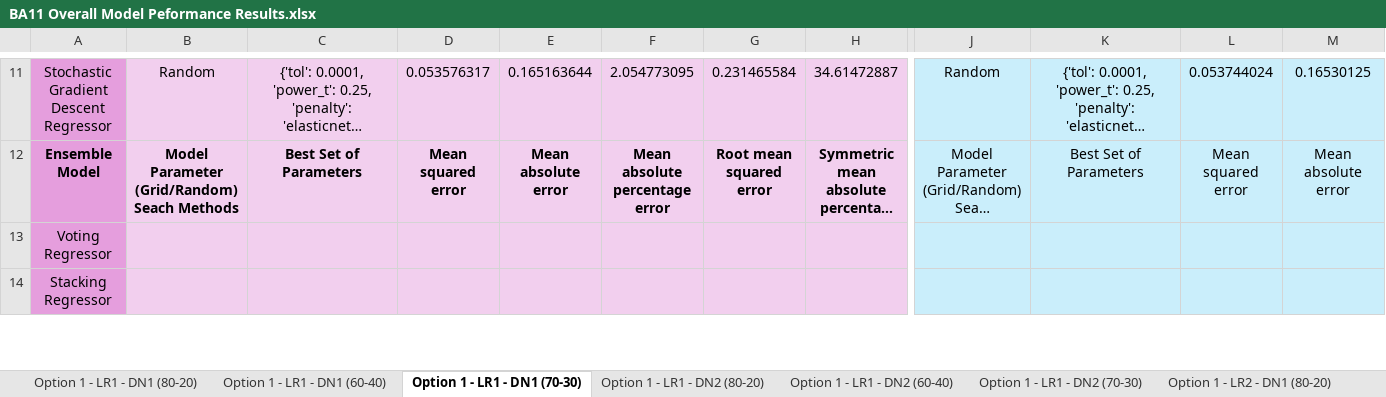
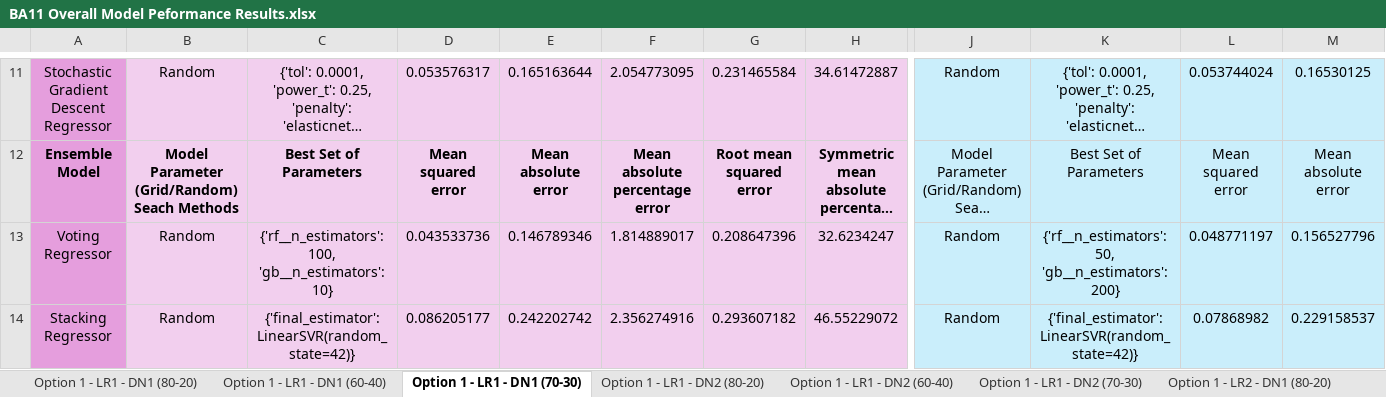
Before and after one commit to oleeveeuh/gr-WPI-UMASS-TOD-Prediction, an Excel workbook: data/performance_sheets/BA11 Overall Model Peformance Results.xlsx, sheet Option 1 - LR1 - DN1 (70-30), drawn as a sheet; only a part is shown, gaps mark what is left out; long unchanged cells end in …; values as stored, in another font and other column widths than the file's, no borders; the diff covers the shown part only; the diff names each change by its address in the sheet, - before the commit and + after, or states it on an @@ line.

```diff
--- a/data/performance_sheets/BA11 Overall Model Peformance Results.xlsx (sheet Option 1 - LR1 - DN1 (70-30))
+++ b/data/performance_sheets/BA11 Overall Model Peformance Results.xlsx (sheet Option 1 - LR1 - DN1 (70-30))
-B13:B14: (empty)
+B13:B14: Random
-C13: (empty)
+C13: {'rf__n_estimators': 100, 'gb__n_estimators': 10}
-D13: (empty)
+D13: 0.043533736
-E13: (empty)
+E13: 0.146789346
-F13: (empty)
+F13: 1.814889017
-G13: (empty)
+G13: 0.208647396
-H13: (empty)
+H13: 32.6234247
-J13:J14: (empty)
+J13:J14: Random
-K13: (empty)
+K13: {'rf__n_estimators': 50, 'gb__n_estimators': 200}
-L13: (empty)
+L13: 0.048771197
-M13: (empty)
+M13: 0.156527796
-C14: (empty)
+C14: {'final_estimator': LinearSVR(random_state=42)}
-D14: (empty)
+D14: 0.086205177
-E14: (empty)
+E14: 0.242202742
-F14: (empty)
+F14: 2.356274916
-G14: (empty)
+G14: 0.293607182
-H14: (empty)
+H14: 46.55229072
-K14: (empty)
+K14: {'final_estimator': LinearSVR(random_state=42)}
-L14: (empty)
+L14: 0.07868982
-M14: (empty)
+M14: 0.229158537
```
Also changed, not shown: 20 edited cells elsewhere in this sheet, sheet Option 1 - LR1 - DN2 (80-20), sheet Option 1 - LR1 - DN2 (60-40), sheet Option 1 - LR1 - DN2 (70-30), sheet Option 1 - LR1 - DN1 (60-40), sheet Option 1 - LR1 - DN1 (80-20), sheet Option 1 - NLR1 - DN2 (70-30), 9 more sheets, data/performance_sheets/BA47 Overall Model Peformance Results.xlsx, 1 other file.
